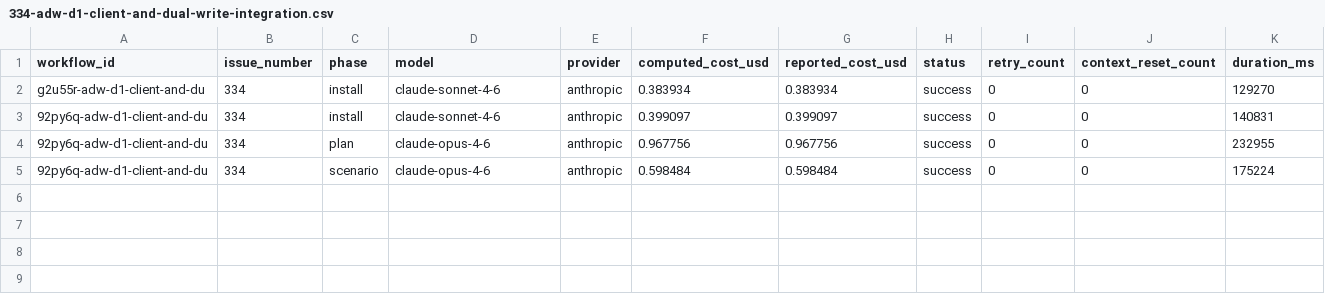
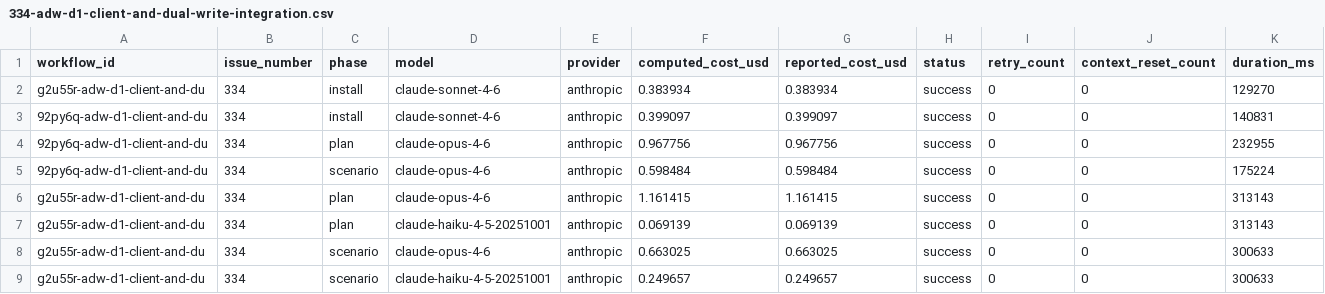
Before and after one commit to paysdoc/AI_Dev_Workflow, a CSV file: projects/AI_Dev_Workflow/334-adw-d1-client-and-dual-write-integration.csv, drawn as a sheet; only a part is shown; rows hold the shown columns only; the diff names each change by its address in the sheet, - before the commit and + after, or states it on an @@ line.

```diff
--- a/projects/AI_Dev_Workflow/334-adw-d1-client-and-dual-write-integration.csv
+++ b/projects/AI_Dev_Workflow/334-adw-d1-client-and-dual-write-integration.csv
+row 6: g2u55r-adw-d1-client-and-du | 334 | plan | claude-opus-4-6 | anthropic | 1.161415 | 1.161415 | success | 0 | 0 | 313143
+row 7: g2u55r-adw-d1-client-and-du | 334 | plan | claude-haiku-4-5-20251001 | anthropic | 0.069139 | 0.069139 | success | 0 | 0 | 313143
+row 8: g2u55r-adw-d1-client-and-du | 334 | scenario | claude-opus-4-6 | anthropic | 0.663025 | 0.663025 | success | 0 | 0 | 300633
+row 9: g2u55r-adw-d1-client-and-du | 334 | scenario | claude-haiku-4-5-20251001 | anthropic | 0.249657 | 0.249657 | success | 0 | 0 | 300633
```
Also changed, not shown: projects/AI_Dev_Workflow/total-cost.csv.
